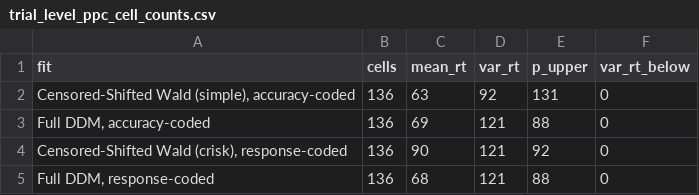
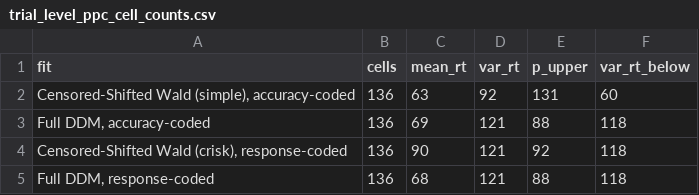
Before and after one commit to GidonFrischkorn/tutorial-ddm-bmm, a CSV file: data/trial_level_ppc_cell_counts.csv, drawn as a sheet.

Commit message:
fix: count RT-variance misses below the interval before summarise() overwrites var_rt
In the per-cell predictive check of script 15, var_rt = sum(...)
replaced the per-cell variances with the miss count before
var_rt_below was computed, so var_rt_below compared that count with
the interval limits and returned 0 for every trial-level fit. The
manuscript therefore said the observed variance lay below the
interval in 0 of the 121 cells while concluding that the model
predicts more variable RTs than observed.

var_rt_below is now computed first. The corrected counts are 118 of
121 for the accuracy-coded DDM, the competing-risks Censored-Shifted
Wald and the response-coded DDM, and 60 of 92 for the simple
Censored-Shifted Wald; all other counts are unchanged. The setup chunk
now guards the direction of the claim rather than only the presence of
the column. PDF render clean.

```diff
--- a/data/trial_level_ppc_cell_counts.csv
+++ b/data/trial_level_ppc_cell_counts.csv
@@ -1,5 +1,5 @@
 fit,cells,mean_rt,var_rt,p_upper,var_rt_below
-"Censored-Shifted Wald (simple), accuracy-coded",136,63,92,131,0
-"Full DDM, accuracy-coded",136,69,121,88,0
-"Censored-Shifted Wald (crisk), response-coded",136,90,121,92,0
-"Full DDM, response-coded",136,68,121,88,0
+"Censored-Shifted Wald (simple), accuracy-coded",136,63,92,131,60
+"Full DDM, accuracy-coded",136,69,121,88,118
+"Censored-Shifted Wald (crisk), response-coded",136,90,121,92,118
+"Full DDM, response-coded",136,68,121,88,118
```
Also changed, not shown: 2 other files.
